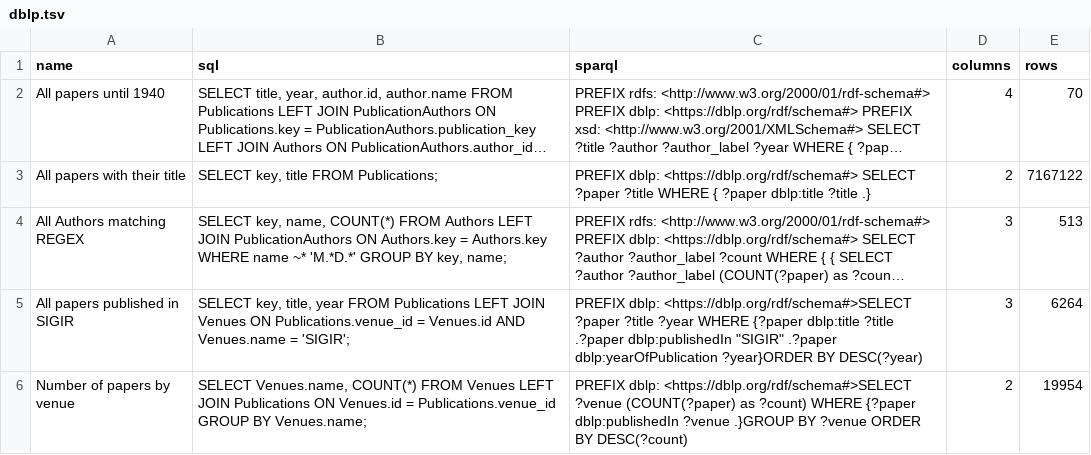
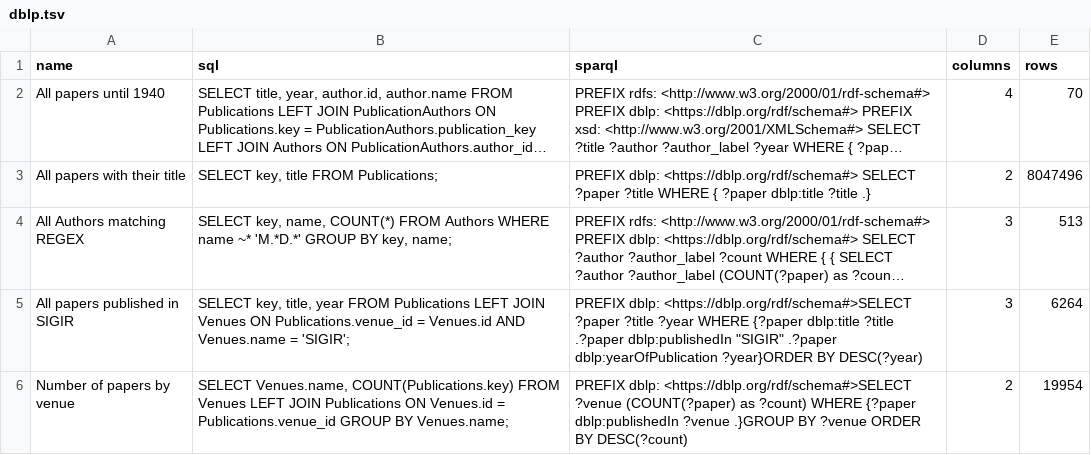
Before and after one commit to Penguinner/bachelor_thesis, a TSV file: src/data/dblp.tsv, drawn as a sheet; long unchanged cells end in …; the diff names each change by its address in the sheet, - before the commit and + after, or states it on an @@ line.

Commit message:
Updated SQL in test file

```diff
--- a/src/data/dblp.tsv
+++ b/src/data/dblp.tsv
-E3 (rows): 7167122
+E3 (rows): 8047496
-B4 (sql): …FROM Authors LEFT JOIN PublicationAuthors ON Authors.key = Authors.key WHERE name…
+B4 (sql): …FROM Authors WHERE name…
-B6 (sql): SELECT Venues.name, COUNT(*) FROM Venues…
+B6 (sql): SELECT Venues.name, COUNT(Publications.key) FROM Venues…
```
